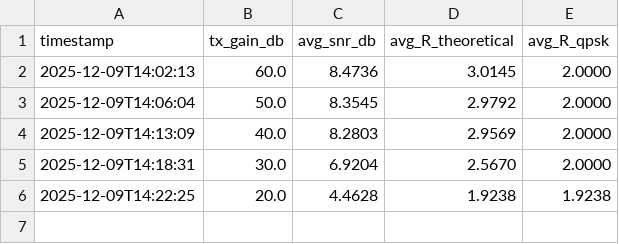
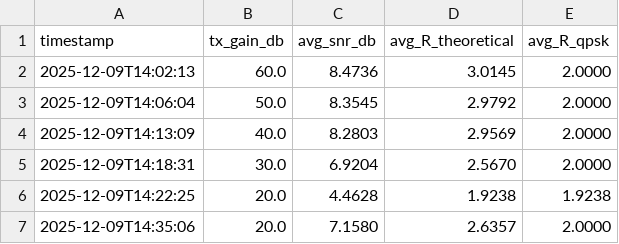
Before and after one commit to Agata872/Quantize_aware_experiments, a CSV file: Server/achievable_rate_results.csv, drawn as a sheet.

```diff
--- a/Server/achievable_rate_results.csv
+++ b/Server/achievable_rate_results.csv
@@ -6 +6,2 @@ timestamp,tx_gain_db,avg_snr_db,avg_R_theoretical,avg_R_qpsk
 2025-12-09T14:22:25,20.0,4.4628,1.9238,1.9238
+2025-12-09T14:35:06,20.0,7.1580,2.6357,2.0000
```
Also changed, not shown: 2 other files.
